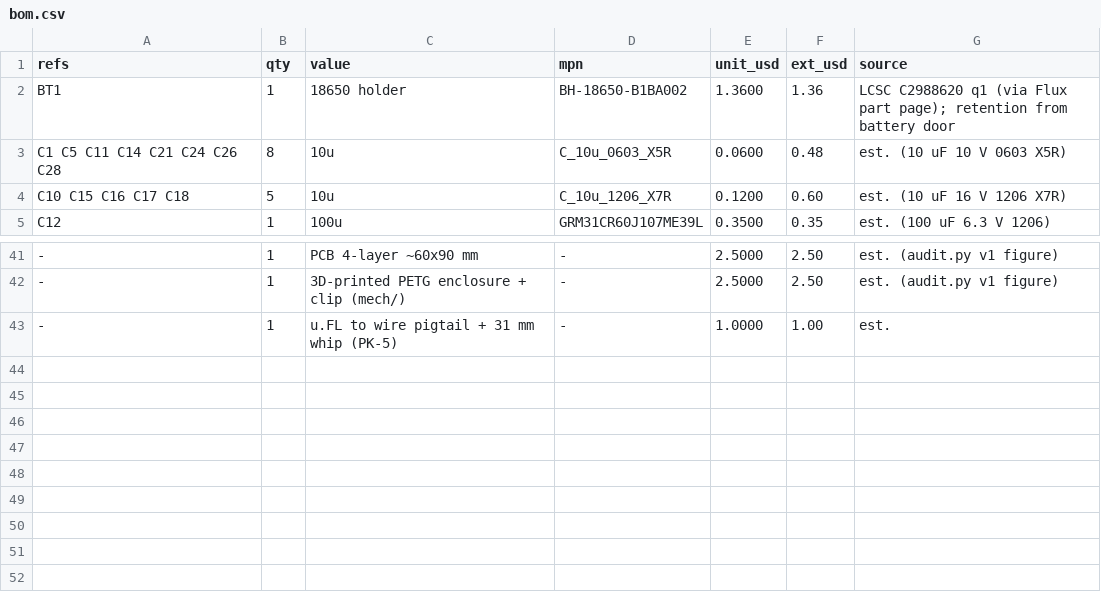
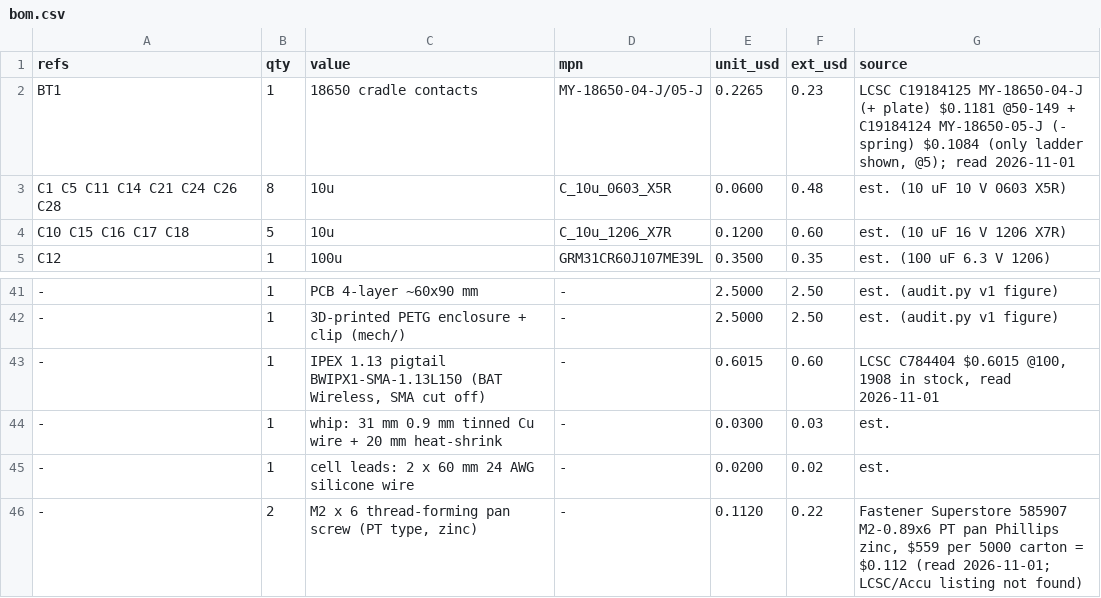
Before and after one commit to saturncity/openpack, a CSV file: hw/pack/out/bom.csv, drawn as a sheet; only a part is shown, gaps mark what is left out; removed rows and columns are numbered as before the commit, all else as after; the diff names each change by its address in the sheet, - before the commit and + after, or states it on an @@ line.

```diff
--- a/hw/pack/out/bom.csv
+++ b/hw/pack/out/bom.csv
-row 2: BT1 | 1 | 18650 holder | BH-18650-B1BA002 | 1.3600 | 1.36 | LCSC C2988620 q1 (via Flux part page); retention from battery door
+row 2: BT1 | 1 | 18650 cradle contacts | MY-18650-04-J/05-J | 0.2265 | 0.23 | LCSC C19184125 MY-18650-04-J (+ plate) $0.1181 @50-149 + C19184124 MY-18650-05-J (- spring) $0.1084 (only ladder shown, @5); read 2026-11-01
+row 43: - | 1 | IPEX 1.13 pigtail BWIPX1-SMA-1.13L150 (BAT Wireless, SMA cut off) | - | 0.6015 | 0.60 | LCSC C784404 $0.6015 @100, 1908 in stock, read 2026-11-01
-C44 (value): u.FL to wire pigtail + 31 mm whip (PK-5)
+C44 (value): whip: 31 mm 0.9 mm tinned Cu wire + 20 mm heat-shrink
-E44 (unit_usd): 1.0000
+E44 (unit_usd): 0.0300
-F44 (ext_usd): 1.00
+F44 (ext_usd): 0.03
+row 45: - | 1 | cell leads: 2 x 60 mm 24 AWG silicone wire | - | 0.0200 | 0.02 | est.
+row 46: - | 2 | M2 x 6 thread-forming pan screw (PT type, zinc) | - | 0.1120 | 0.22 | Fastener Superstore 585907 M2-0.89x6 PT pan Phillips zinc, $559 per 5000 carton = $0.112 (read 2026-11-01; LCSC/Accu listing not found)
```
Also changed, not shown: hw/bom/pack_uk.csv, hw/pack/out/fab/bom_jlc.csv, 53 other files.
